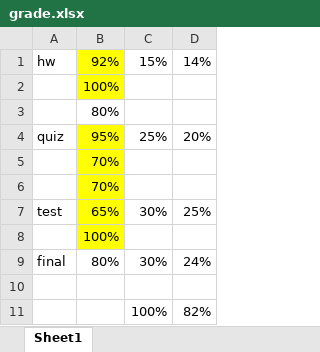
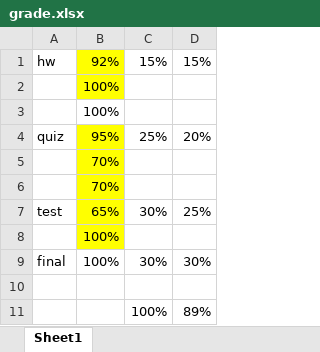
Before and after one commit to linnypham/CSC4520, an Excel workbook: grade.xlsx, sheet Sheet1, drawn as a sheet; values as stored, in another font and other column widths than the file's, no borders; the diff names each change by its address in the sheet, - before the commit and + after, or states it on an @@ line.

Commit message:
Update grade.xlsx

```diff
--- a/grade.xlsx (sheet Sheet1)
+++ b/grade.xlsx (sheet Sheet1)
-D1: 14%
+D1: 15%
-B3: 80%
+B3: 100%
-B9: 80%
+B9: 100%
-D9: 24%
+D9: 30%
-D11: 82%
+D11: 89%
```
